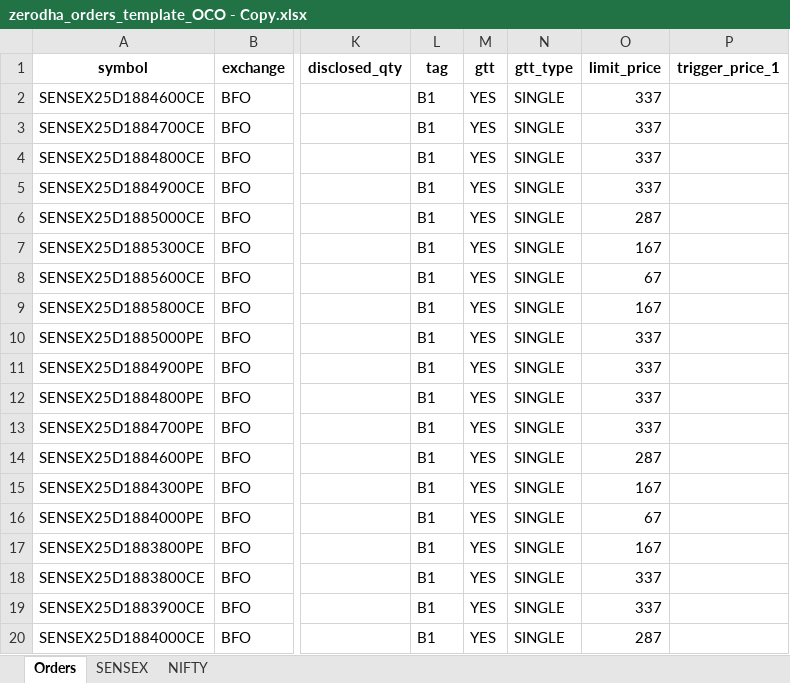
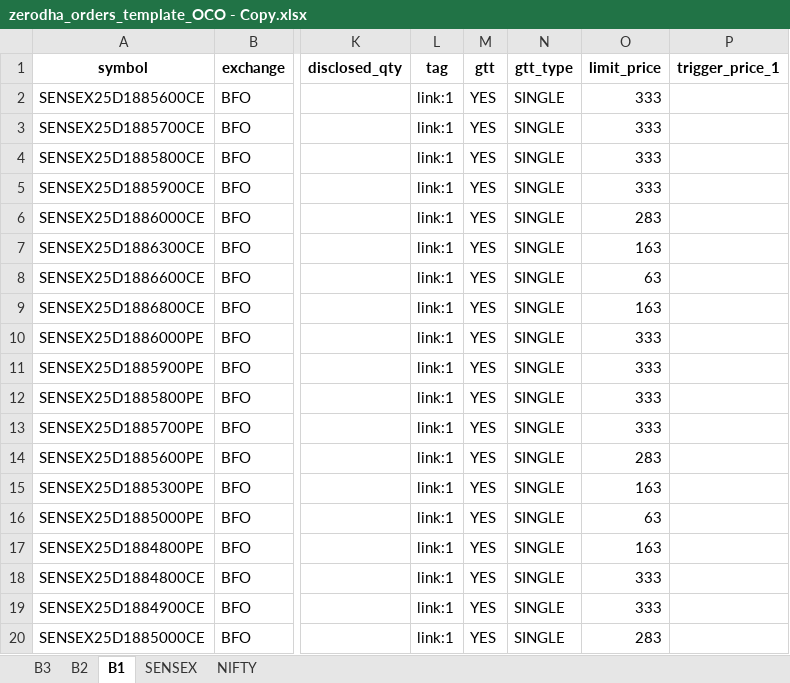
Before and after one commit to Jatinch05/Trading_Bot, an Excel workbook: zerodha_orders_template_OCO - Copy.xlsx, sheet B1, drawn as a sheet; only a part is shown, gaps mark what is left out; values as stored, in another font and other column widths than the file's, no borders; the diff covers the shown part only; the diff names each change by its address in the sheet, - before the commit and + after, or states it on an @@ line.

```diff
--- a/zerodha_orders_template_OCO - Copy.xlsx (sheet B1)
+++ b/zerodha_orders_template_OCO - Copy.xlsx (sheet B1)
-sheet tab: Orders
+sheet tab: B1
+sheet tab: B3
+sheet tab: B2
-A2 (symbol): SENSEX25D1884600CE
+A2 (symbol): SENSEX25D1885600CE
-L2:L20 (tag): B1
+L2:L20 (tag): link:1
-O2:O5 (limit_price): 337
+O2:O5 (limit_price): 333
-A3 (symbol): SENSEX25D1884700CE
+A3 (symbol): SENSEX25D1885700CE
-A4 (symbol): SENSEX25D1884800CE
+A4 (symbol): SENSEX25D1885800CE
-A5 (symbol): SENSEX25D1884900CE
+A5 (symbol): SENSEX25D1885900CE
-A6 (symbol): SENSEX25D1885000CE
+A6 (symbol): SENSEX25D1886000CE
-O6 (limit_price): 287
+O6 (limit_price): 283
-A7 (symbol): SENSEX25D1885300CE
+A7 (symbol): SENSEX25D1886300CE
-O7 (limit_price): 167
+O7 (limit_price): 163
-A8 (symbol): SENSEX25D1885600CE
+A8 (symbol): SENSEX25D1886600CE
-O8 (limit_price): 67
+O8 (limit_price): 63
-A9 (symbol): SENSEX25D1885800CE
+A9 (symbol): SENSEX25D1886800CE
-O9 (limit_price): 167
+O9 (limit_price): 163
-A10 (symbol): SENSEX25D1885000PE
+A10 (symbol): SENSEX25D1886000PE
-O10:O13 (limit_price): 337
+O10:O13 (limit_price): 333
-A11 (symbol): SENSEX25D1884900PE
+A11 (symbol): SENSEX25D1885900PE
-A12 (symbol): SENSEX25D1884800PE
+A12 (symbol): SENSEX25D1885800PE
-A13 (symbol): SENSEX25D1884700PE
+A13 (symbol): SENSEX25D1885700PE
-A14 (symbol): SENSEX25D1884600PE
+A14 (symbol): SENSEX25D1885600PE
-O14 (limit_price): 287
+O14 (limit_price): 283
-A15 (symbol): SENSEX25D1884300PE
+A15 (symbol): SENSEX25D1885300PE
-O15 (limit_price): 167
+O15 (limit_price): 163
-A16 (symbol): SENSEX25D1884000PE
+A16 (symbol): SENSEX25D1885000PE
-O16 (limit_price): 67
+O16 (limit_price): 63
-A17 (symbol): SENSEX25D1883800PE
+A17 (symbol): SENSEX25D1884800PE
-O17 (limit_price): 167
+O17 (limit_price): 163
-A18 (symbol): SENSEX25D1883800CE
+A18 (symbol): SENSEX25D1884800CE
-O18:O19 (limit_price): 337
+O18:O19 (limit_price): 333
-A19 (symbol): SENSEX25D1883900CE
+A19 (symbol): SENSEX25D1884900CE
-A20 (symbol): SENSEX25D1884000CE
+A20 (symbol): SENSEX25D1885000CE
-O20 (limit_price): 287
+O20 (limit_price): 283
```
Also changed, not shown: 30 added rows, 2 removed rows and 104 edited cells elsewhere in this sheet, sheet SENSEX, formulas that keep their value, zerodha_orders_template_OCO.xlsx, 27 other files.
